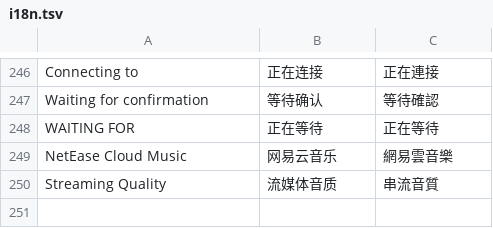
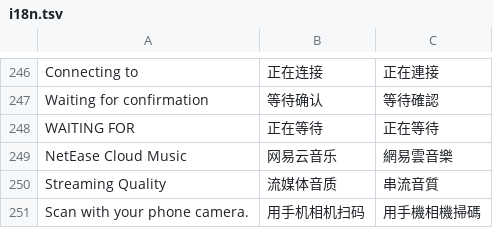
Before and after one commit to Cd1s/EngineX-OS, a TSV file: tools/ui-mod/i18n.tsv, drawn as a sheet; only a part is shown, gaps mark what is left out; the diff names each change by its address in the sheet, - before the commit and + after, or states it on an @@ line.

```diff
--- a/tools/ui-mod/i18n.tsv
+++ b/tools/ui-mod/i18n.tsv
+row 251: Scan with your phone camera. | 用手机相机扫码 | 用手機相機掃碼
```
Also changed, not shown: 19 other files.
